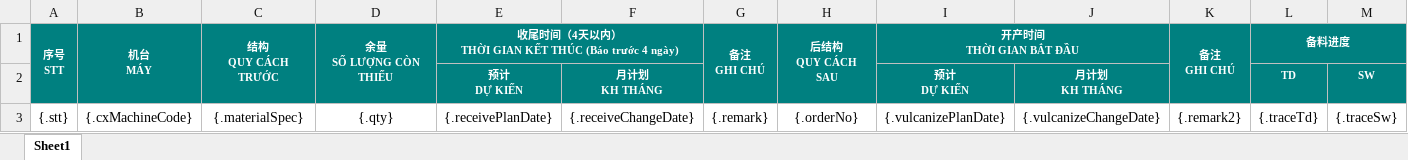
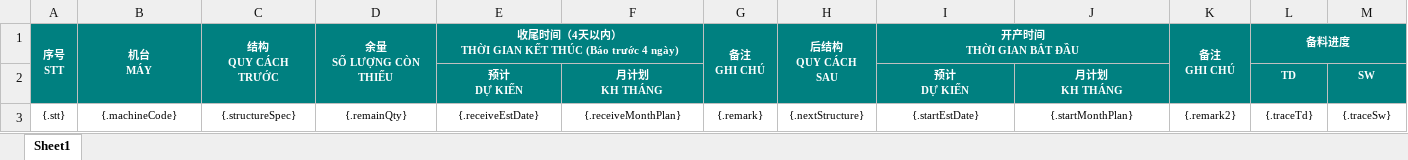
Before and after one commit to Jason0835/aps-lh-parent-gpt, an Excel workbook: APS-Modules/aps-cx/src/main/resources/excelModel/cxStructureChangeExportTemp.xlsx, sheet Sheet1, drawn as a sheet; only a part is shown; values as stored, in another font and other column widths than the file's, no borders; the diff covers the shown part only; the diff names each change by its address in the sheet, - before the commit and + after, or states it on an @@ line.

```diff
--- a/APS-Modules/aps-cx/src/main/resources/excelModel/cxStructureChangeExportTemp.xlsx (sheet Sheet1)
+++ b/APS-Modules/aps-cx/src/main/resources/excelModel/cxStructureChangeExportTemp.xlsx (sheet Sheet1)
@@ A3:M3 text size: smaller @@
-B3: {.cxMachineCode}
+B3: {.machineCode}
-C3: {.materialSpec}
+C3: {.structureSpec}
-D3: {.qty}
+D3: {.remainQty}
-E3 (预计 DỰ KIẾN): {.receivePlanDate}
+E3 (预计 DỰ KIẾN): {.receiveEstDate}
-F3 (月计划 KH THÁNG): {.receiveChangeDate}
+F3 (月计划 KH THÁNG): {.receiveMonthPlan}
-H3: {.orderNo}
+H3: {.nextStructure}
-I3 (预计 DỰ KIẾN): {.vulcanizePlanDate}
+I3 (预计 DỰ KIẾN): {.startEstDate}
-J3 (月计划 KH THÁNG): {.vulcanizeChangeDate}
+J3 (月计划 KH THÁNG): {.startMonthPlan}
```
Also changed, not shown: cell formats elsewhere in this sheet, 25 other files.
